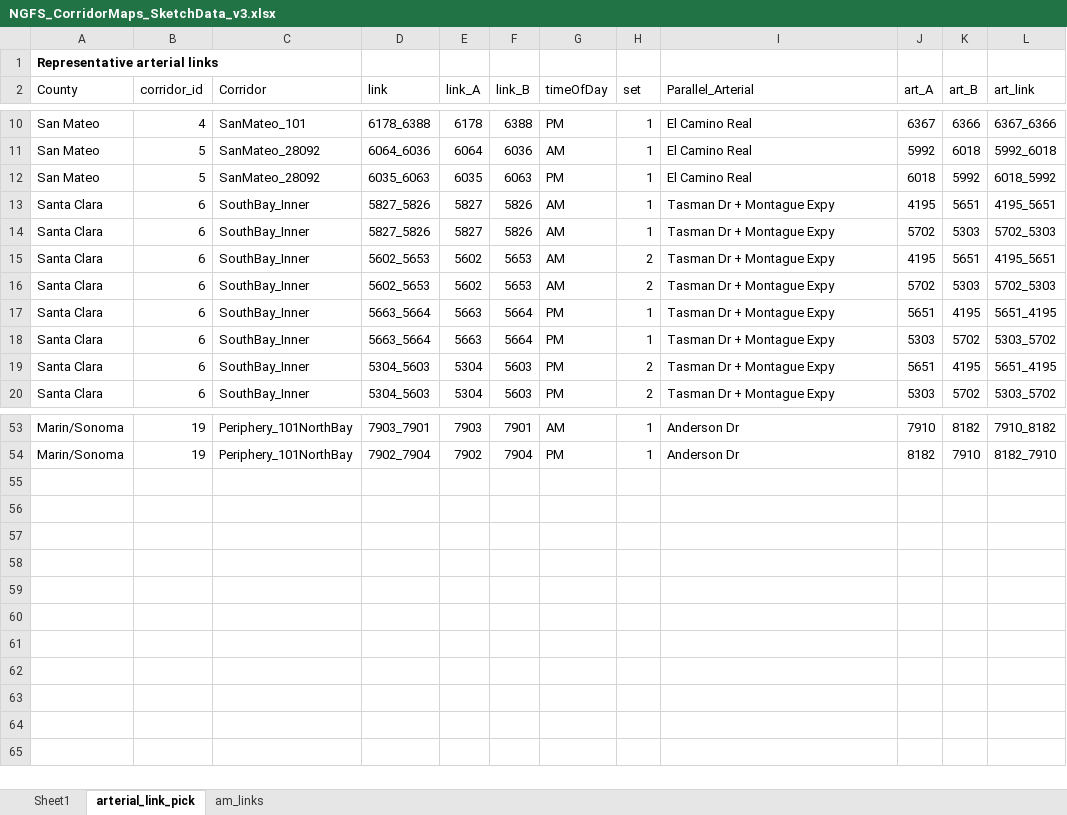
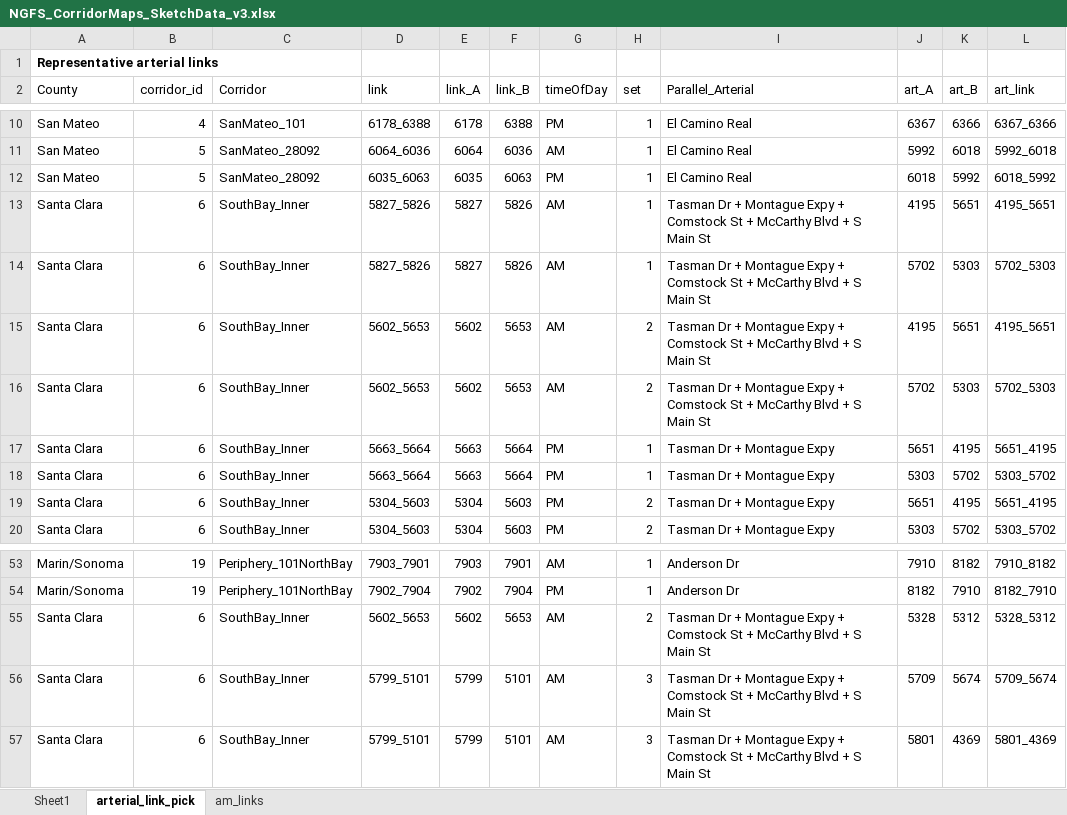
Before and after one commit to BayAreaMetro/travel-model-one, an Excel workbook: utilities/NextGenFwys/metrics/Input Files/NGFS_CorridorMaps_SketchData_v3.xlsx, sheet arterial_link_pick, drawn as a sheet; only a part is shown, gaps mark what is left out; values as stored, in another font and other column widths than the file's, no borders; the diff names each change by its address in the sheet, - before the commit and + after, or states it on an @@ line.

Commit message:
ngfs maps input data update

```diff
--- a/utilities/NextGenFwys/metrics/Input Files/NGFS_CorridorMaps_SketchData_v3.xlsx (sheet arterial_link_pick)
+++ b/utilities/NextGenFwys/metrics/Input Files/NGFS_CorridorMaps_SketchData_v3.xlsx (sheet arterial_link_pick)
-I13:I16 (Parallel_Arterial): …Montague Expy
+I13:I16 (Parallel_Arterial): …Montague Expy + Comstock St + McCarthy Blvd + S Main St
+row 55: Santa Clara | 6 | SouthBay_Inner | 5602_5653 | 5602 | 5653 | AM | 2 | Tasman Dr + Montague Expy + Comstock St + McCarthy Blvd + S Main St | 5328 | 5312 | 5328_5312
+row 56: Santa Clara | 6 | SouthBay_Inner | 5799_5101 | 5799 | 5101 | AM | 3 | Tasman Dr + Montague Expy + Comstock St + McCarthy Blvd + S Main St | 5709 | 5674 | 5709_5674
+row 57: Santa Clara | 6 | SouthBay_Inner | 5799_5101 | 5799 | 5101 | AM | 3 | Tasman Dr + Montague Expy + Comstock St + McCarthy Blvd + S Main St | 5801 | 4369 | 5801_4369
```
Also changed, not shown: sheet am_links, 1 other file.
